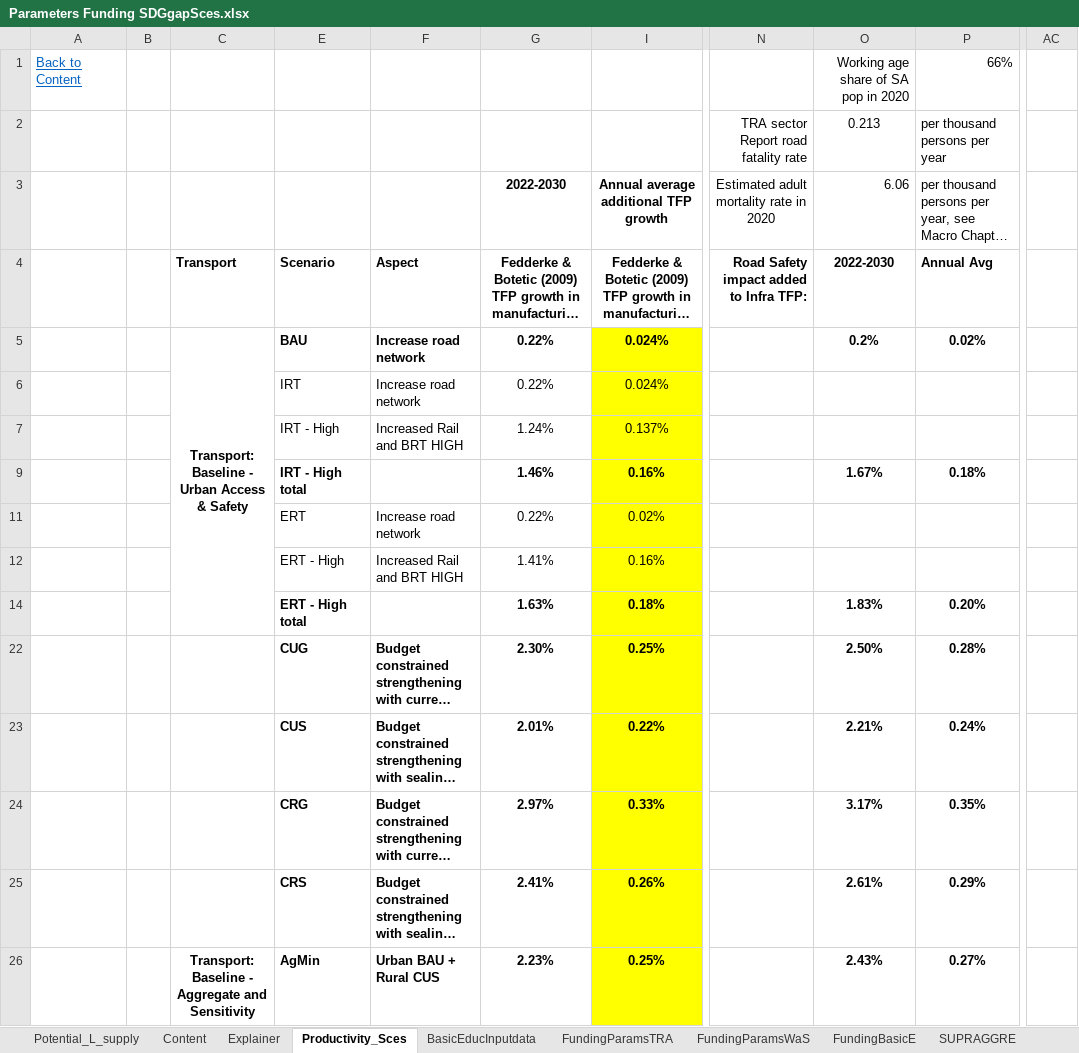
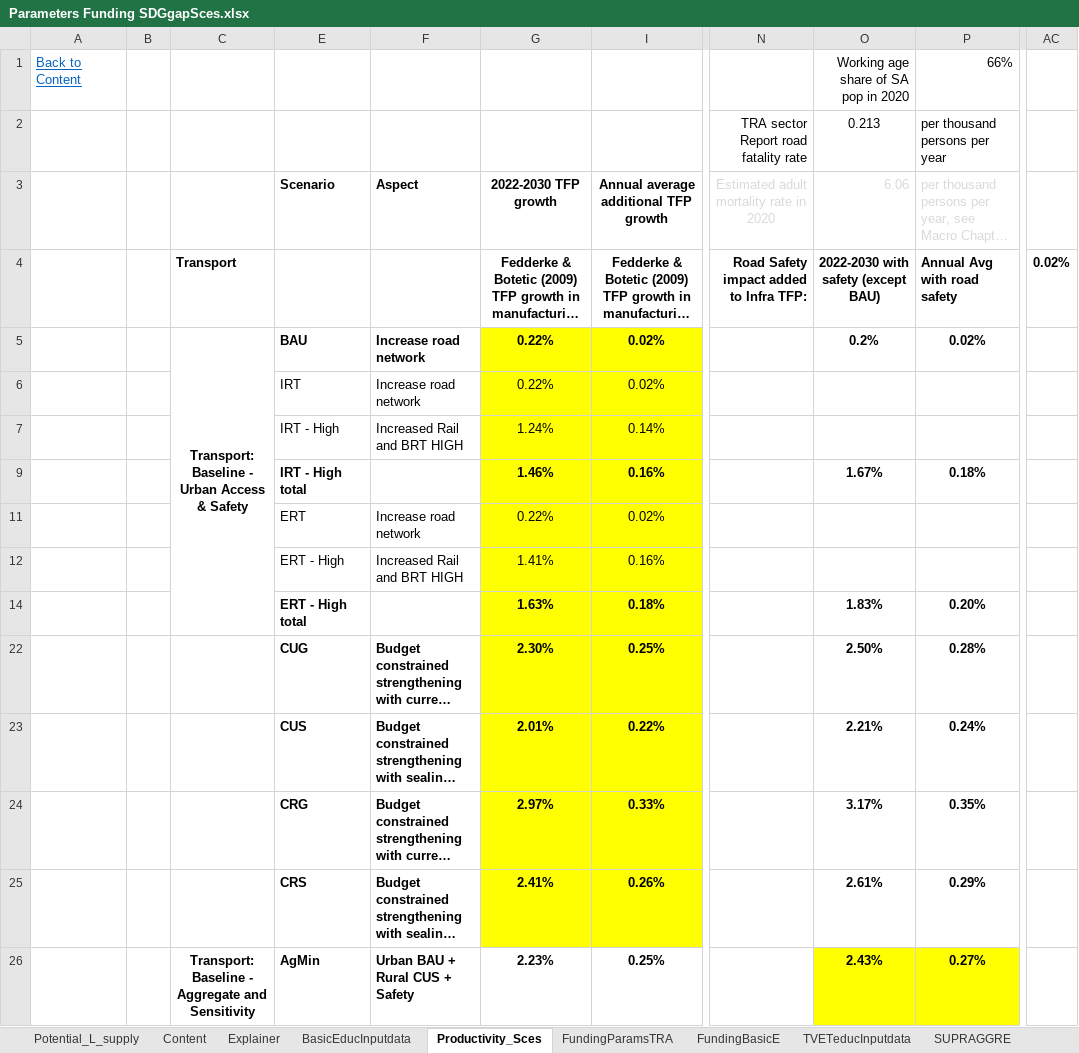
Before and after one commit to JulesChristian/SATIMGE, an Excel workbook: WB-infrastructure/Parameters Funding SDGgapSces.xlsx, sheet Productivity_Sces, drawn as a sheet; only a part is shown, gaps mark what is left out; long unchanged cells end in …; values as stored, in another font and other column widths than the file's, no borders; the diff covers the shown part only; the diff names each change by its address in the sheet, - before the commit and + after, or states it on an @@ line.

Commit message:
Scenarios without double counting gov exp
Scenarios without double counting of government expenditure

```diff
--- a/WB-infrastructure/Parameters Funding SDGgapSces.xlsx (sheet Productivity_Sces)
+++ b/WB-infrastructure/Parameters Funding SDGgapSces.xlsx (sheet Productivity_Sces)
@@ sheet tab order changed: Potential_L_supply | Content | Explainer | BasicEducInputdata | Productivity_Sces | FundingParamsTRA | FundingBasicE | TVETeducInputdata | SUPRAGGRE @@
-E3: (empty)
+E3: Scenario
-F3: (empty)
+F3: Aspect
-G3: 2022-2030
+G3: 2022-2030 TFP growth
-N3:P3 text colour: black
+N3:P3 text colour: #D9D9D9
-E4: Scenario
+E4: (empty)
-F4: Aspect
+F4: (empty)
-O4: 2022-2030
+O4: 2022-2030 with safety (except BAU)
-P4: Annual Avg
+P4: Annual Avg with road safety
-AC4: (empty)
+AC4: 0.02%
-G5:G7 fill: none
+G5:G7 fill: #FFFF00
-I5:I6: 0.024%
+I5:I6: 0.02%
-I7: 0.137%
+I7: 0.14%
-G9 fill: none
+G9 fill: #FFFF00
-G11:G12 fill: none
+G11:G12 fill: #FFFF00
-G14 fill: none
+G14 fill: #FFFF00
-G22:G25 fill: none
+G22:G25 fill: #FFFF00
-F26: Urban BAU + Rural CUS
+F26: Urban BAU + Rural CUS + Safety
-I26 fill: #FFFF00
+I26 fill: none
-O26:P26 fill: none
+O26:P26 fill: #FFFF00
```
Also changed, not shown: 4 added rows, 3 edited cells and cell formats elsewhere in this sheet, sheet FundingParamsTRA, sheet FundingParamsWaS, sheet GADJDYN, sheet TVETeducInputdata, sheet IADJDYN, sheet NOYKFACTOR, formulas that keep their value, hidden cells, charts or pictures, CGE/2simulation_SDGgapSces.xlsx, 21 other files.
